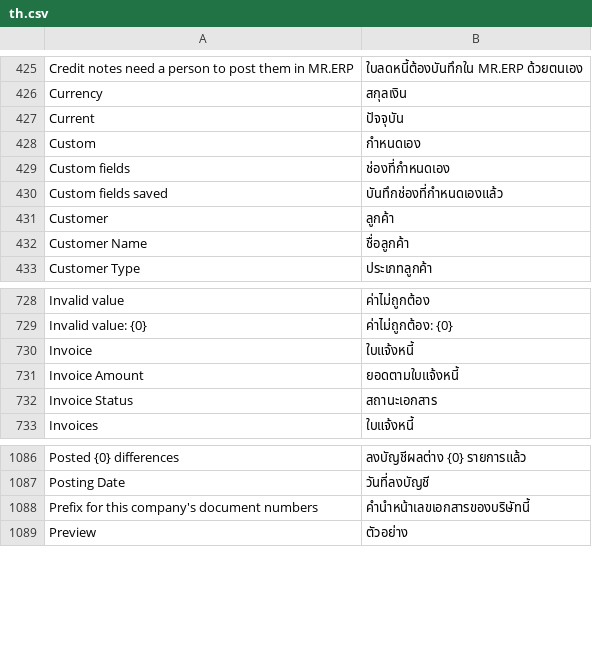
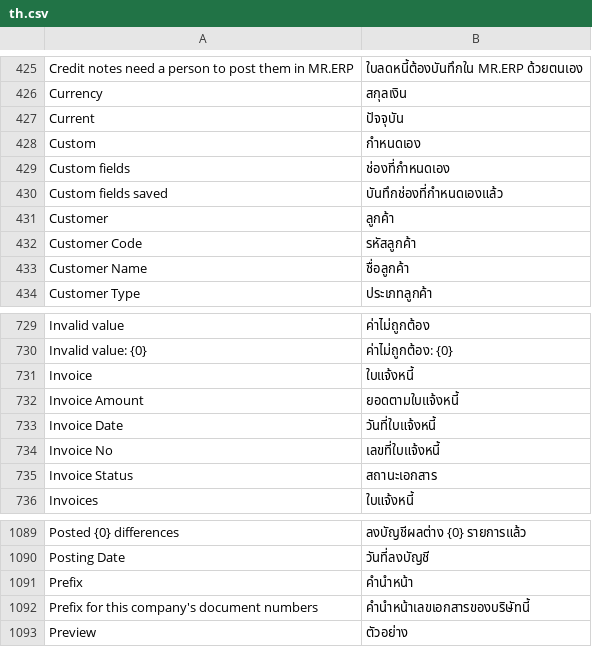
Before and after one commit to skin306152-star/pearnly, a CSV file: apps/pearnly_erp_portal/pearnly_erp_portal/translations/th.csv, drawn as a sheet; only a part is shown, gaps mark what is left out; the diff names each change by its address in the sheet, - before the commit and + after, or states it on an @@ line.

Commit message:
fix: the collections export headers Customer Code, Invoice No, Invoice Date and Prefix are translated in four languages (they showed in English); a contract test pins express_wait_many / book_express_wait once express-wait-display is in

```diff
--- a/apps/pearnly_erp_portal/pearnly_erp_portal/translations/th.csv
+++ b/apps/pearnly_erp_portal/pearnly_erp_portal/translations/th.csv
+row 432: Customer Code | รหัสลูกค้า
+row 733: Invoice Date | วันที่ใบแจ้งหนี้
+row 734: Invoice No | เลขที่ใบแจ้งหนี้
+row 1091: Prefix | คำนำหน้า
```
Also changed, not shown: apps/pearnly_erp_portal/pearnly_erp_portal/i18n/messages.tsv, apps/pearnly_erp_portal/pearnly_erp_portal/translations/en.csv, 3 other files.
